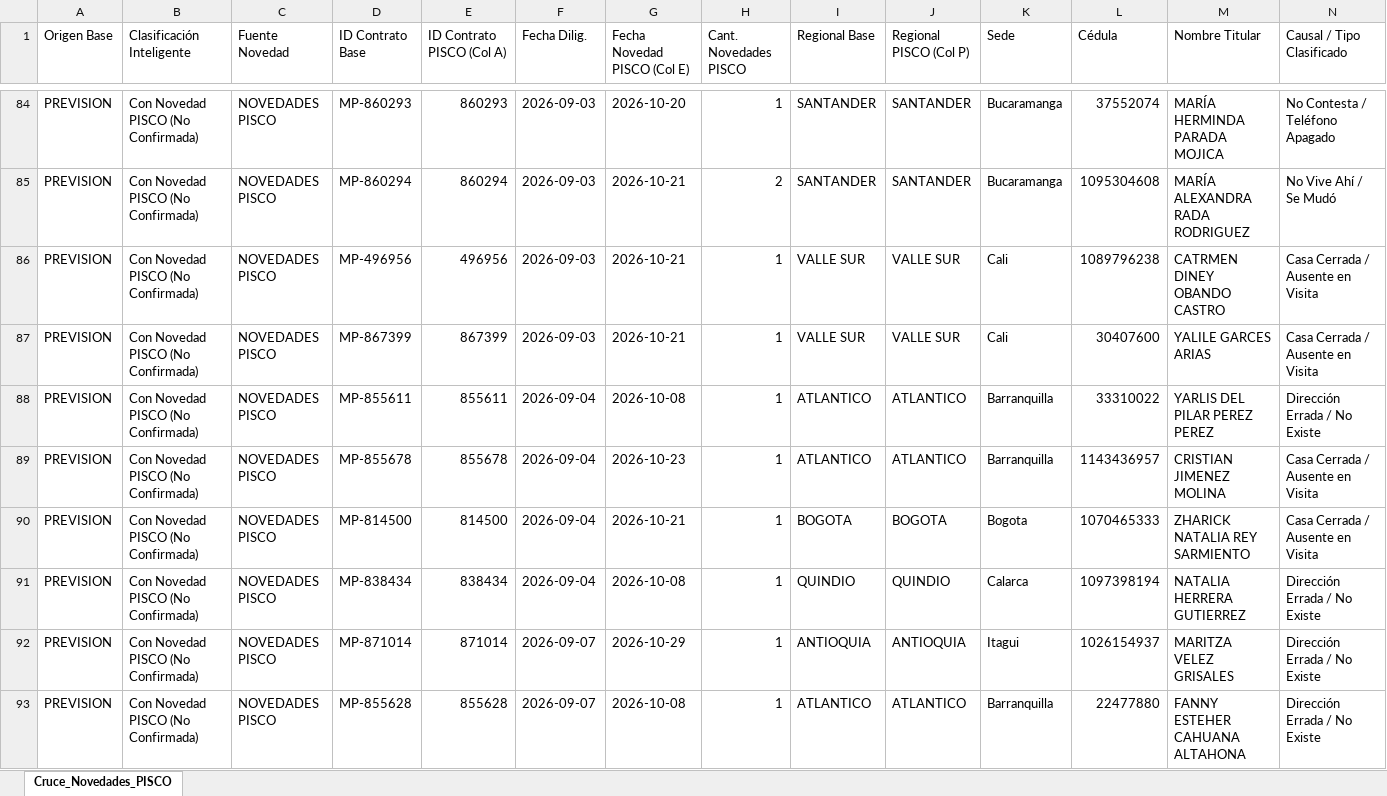
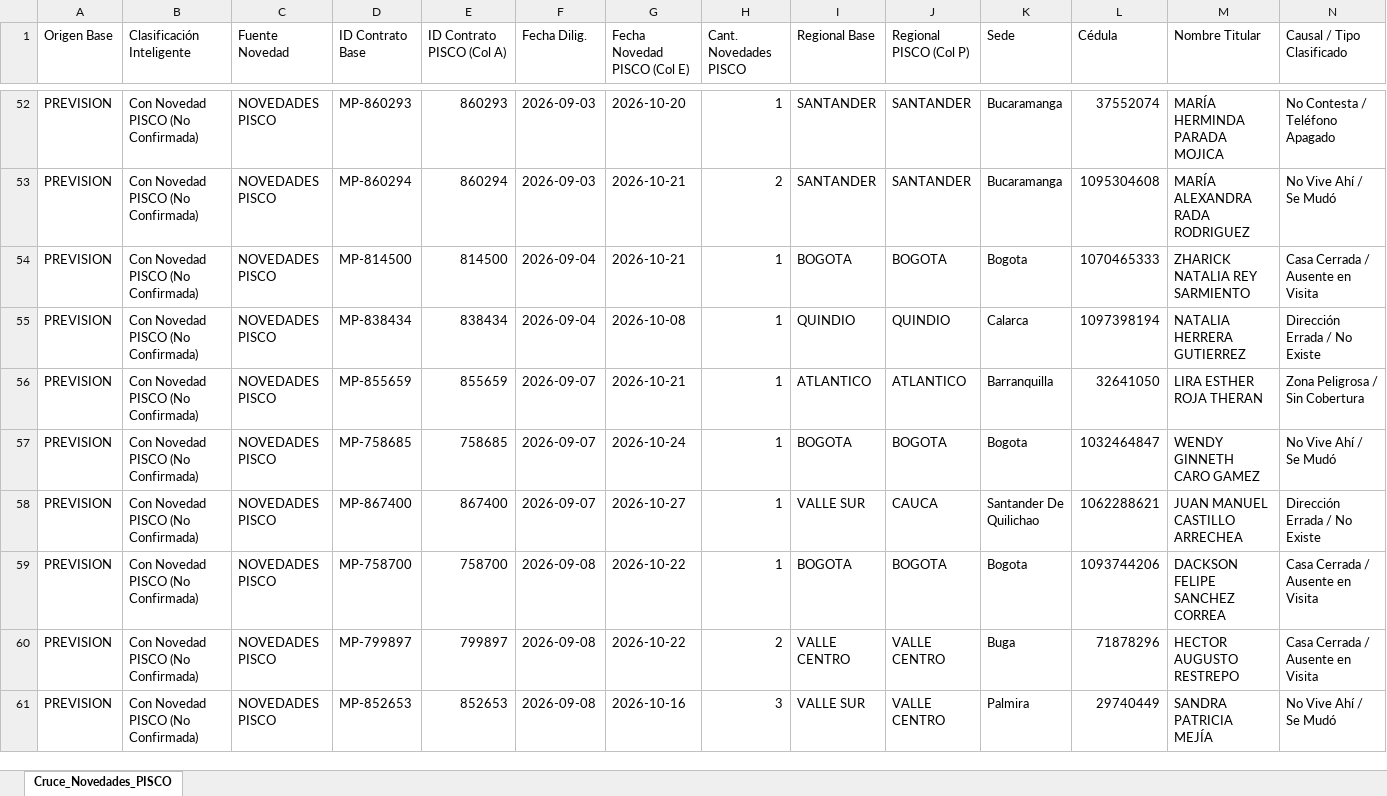
Before and after one commit to coordplaneacioncarteranal-del/ruta-confirmacion-sfun, an Excel workbook: 6_Cruce_Novedades_PISCO.xlsx, sheet Cruce_Novedades_PISCO, drawn as a sheet; only a part is shown, gaps mark what is left out; the shorter side is filled out with more unchanged rows; values as stored, in another font and other column widths than the file's, no cell formats; rows hold the shown columns only; the diff covers the shown part only; the diff names each change by its address in the sheet, - before the commit and + after, or states it on an @@ line.

Commit message:
Cruce Novedades PISCO (2026-11-27 10:56)

```diff
--- a/6_Cruce_Novedades_PISCO.xlsx (sheet Cruce_Novedades_PISCO)
+++ b/6_Cruce_Novedades_PISCO.xlsx (sheet Cruce_Novedades_PISCO)
-row 86: PREVISION | Con Novedad PISCO (No Confirmada) | NOVEDADES PISCO | MP-496956 | 496956 | 2026-09-03 | 2026-10-21 | 1 | VALLE SUR | VALLE SUR | Cali | 1089796238 | CATRMEN DINEY OBANDO CASTRO | Casa Cerrada / Ausente en Visita
-row 87: PREVISION | Con Novedad PISCO (No Confirmada) | NOVEDADES PISCO | MP-867399 | 867399 | 2026-09-03 | 2026-10-21 | 1 | VALLE SUR | VALLE SUR | Cali | 30407600 | YALILE GARCES ARIAS | Casa Cerrada / Ausente en Visita
-row 88: PREVISION | Con Novedad PISCO (No Confirmada) | NOVEDADES PISCO | MP-855611 | 855611 | 2026-09-04 | 2026-10-08 | 1 | ATLANTICO | ATLANTICO | Barranquilla | 33310022 | YARLIS DEL PILAR PEREZ PEREZ | Dirección Errada / No Existe
-row 89: PREVISION | Con Novedad PISCO (No Confirmada) | NOVEDADES PISCO | MP-855678 | 855678 | 2026-09-04 | 2026-10-23 | 1 | ATLANTICO | ATLANTICO | Barranquilla | 1143436957 | CRISTIAN JIMENEZ MOLINA | Casa Cerrada / Ausente en Visita
-row 92: PREVISION | Con Novedad PISCO (No Confirmada) | NOVEDADES PISCO | MP-871014 | 871014 | 2026-09-07 | 2026-10-29 | 1 | ANTIOQUIA | ANTIOQUIA | Itagui | 1026154937 | MARITZA VELEZ GRISALES | Dirección Errada / No Existe
-row 93: PREVISION | Con Novedad PISCO (No Confirmada) | NOVEDADES PISCO | MP-855628 | 855628 | 2026-09-07 | 2026-10-08 | 1 | ATLANTICO | ATLANTICO | Barranquilla | 22477880 | FANNY ESTEHER CAHUANA ALTAHONA | Dirección Errada / No Existe
```
Also changed, not shown: 55 removed rows and 4 edited cells elsewhere in this sheet, cell formats.
